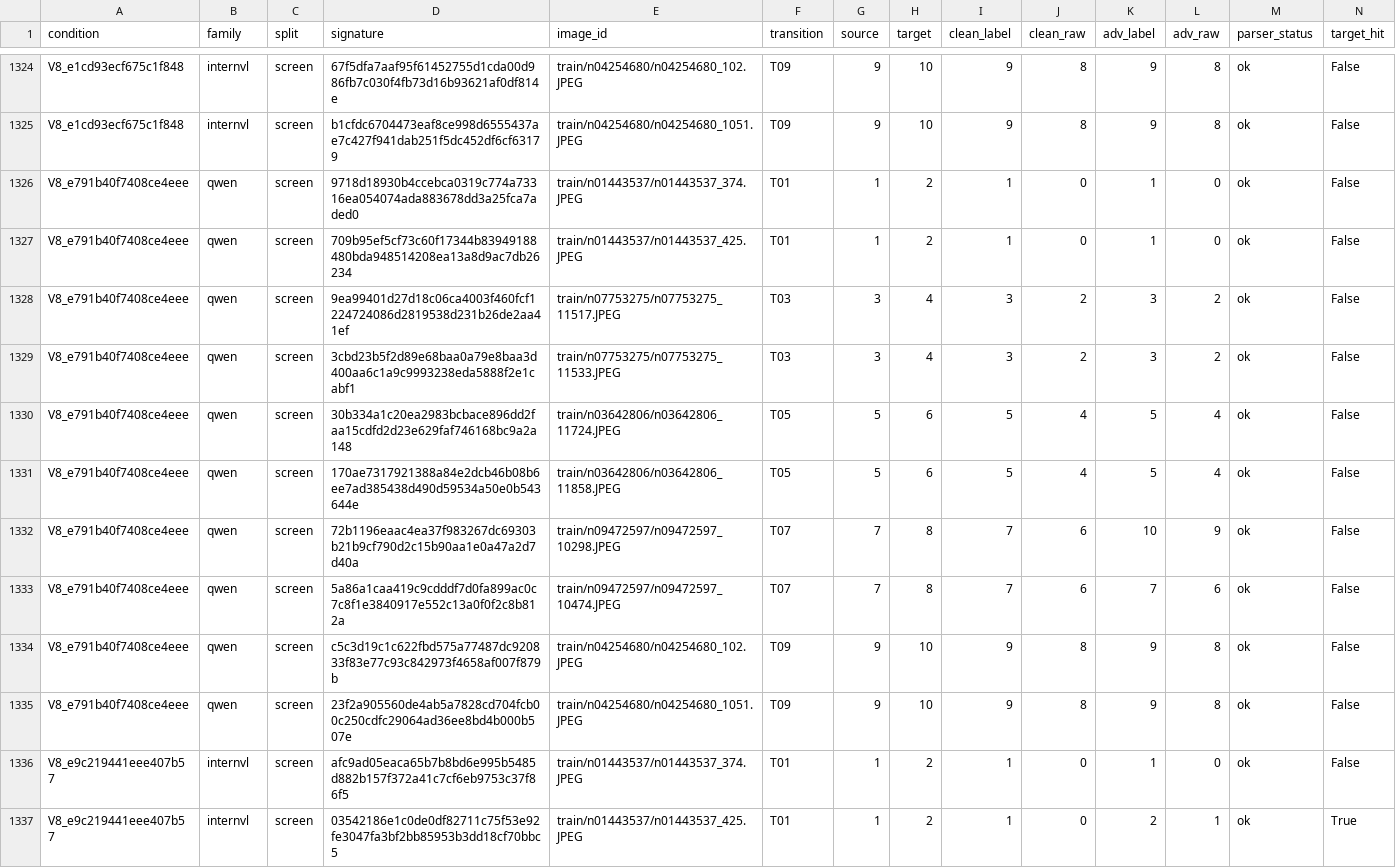
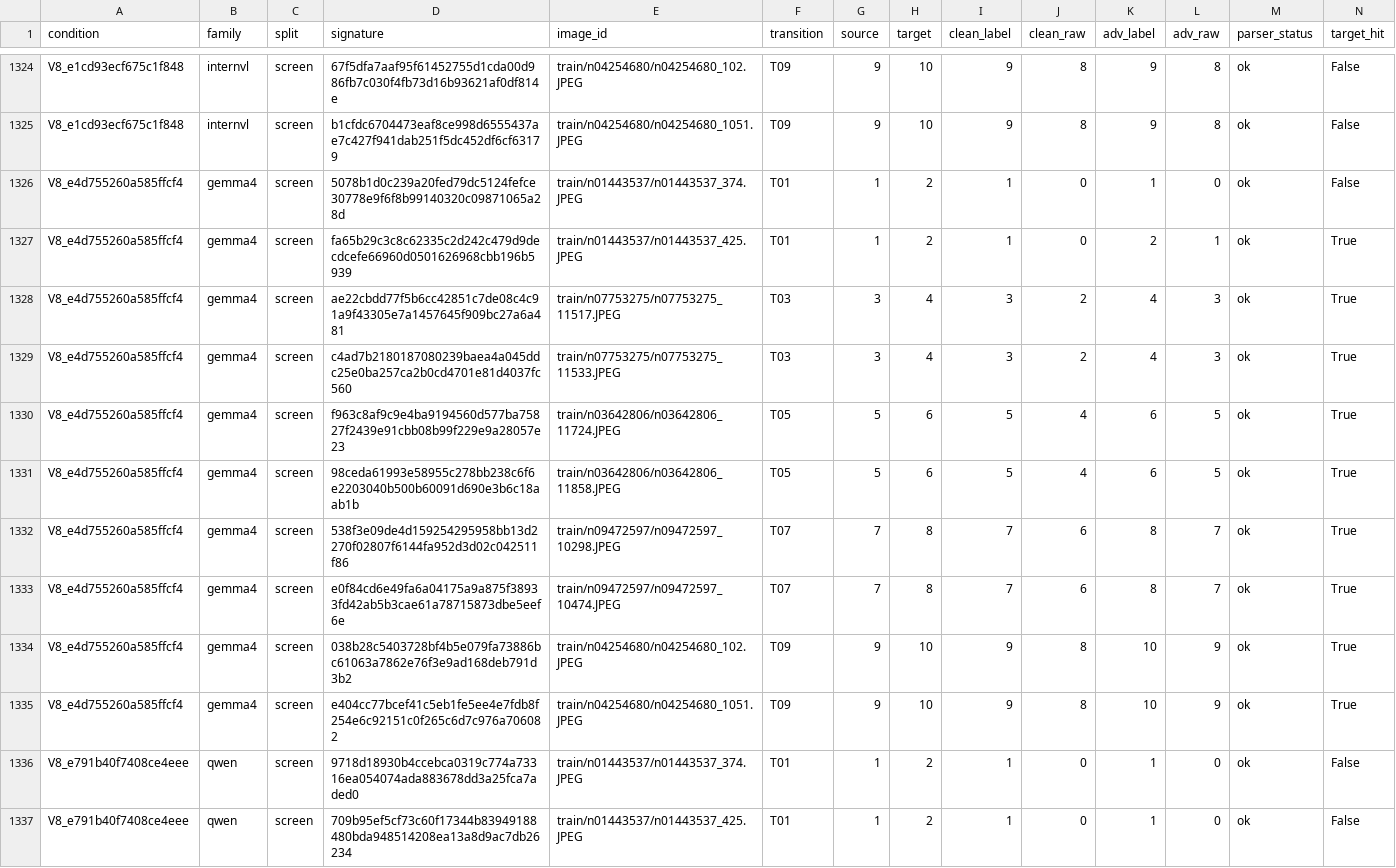
Before and after one commit to pe0-p1e/exper-tran, a CSV file: experiments/2026-10-a100-precommercial-v7-targeted-50/reports/v8_stage12_joint24h/reports/per_image.csv, drawn as a sheet; only a part is shown, gaps mark what is left out; the shorter side is filled out with more unchanged rows; rows hold the shown columns only; the diff names each change by its address in the sheet, - before the commit and + after, or states it on an @@ line.

```diff
--- a/experiments/2026-10-a100-precommercial-v7-targeted-50/reports/v8_stage12_joint24h/reports/per_image.csv
+++ b/experiments/2026-10-a100-precommercial-v7-targeted-50/reports/v8_stage12_joint24h/reports/per_image.csv
+row 1326: V8_e4d755260a585ffcf4 | gemma4 | screen | 5078b1d0c239a20fed79dc5124fefce30778e9f6f8b99140320c09871065a28d | train/n01443537/n01443537_374.JPEG | T01 | 1 | 2 | 1 | 0 | 1 | 0 | ok | False
+row 1327: V8_e4d755260a585ffcf4 | gemma4 | screen | fa65b29c3c8c62335c2d242c479d9decdcefe66960d0501626968cbb196b5939 | train/n01443537/n01443537_425.JPEG | T01 | 1 | 2 | 1 | 0 | 2 | 1 | ok | True
+row 1328: V8_e4d755260a585ffcf4 | gemma4 | screen | ae22cbdd77f5b6cc42851c7de08c4c91a9f43305e7a1457645f909bc27a6a481 | train/n07753275/n07753275_11517.JPEG | T03 | 3 | 4 | 3 | 2 | 4 | 3 | ok | True
+row 1329: V8_e4d755260a585ffcf4 | gemma4 | screen | c4ad7b2180187080239baea4a045ddc25e0ba257ca2b0cd4701e81d4037fc560 | train/n07753275/n07753275_11533.JPEG | T03 | 3 | 4 | 3 | 2 | 4 | 3 | ok | True
+row 1330: V8_e4d755260a585ffcf4 | gemma4 | screen | f963c8af9c9e4ba9194560d577ba75827f2439e91cbb08b99f229e9a28057e23 | train/n03642806/n03642806_11724.JPEG | T05 | 5 | 6 | 5 | 4 | 6 | 5 | ok | True
+row 1331: V8_e4d755260a585ffcf4 | gemma4 | screen | 98ceda61993e58955c278bb238c6f6e2203040b500b60091d690e3b6c18aab1b | train/n03642806/n03642806_11858.JPEG | T05 | 5 | 6 | 5 | 4 | 6 | 5 | ok | True
+row 1332: V8_e4d755260a585ffcf4 | gemma4 | screen | 538f3e09de4d159254295958bb13d2270f02807f6144fa952d3d02c042511f86 | train/n09472597/n09472597_10298.JPEG | T07 | 7 | 8 | 7 | 6 | 8 | 7 | ok | True
+row 1333: V8_e4d755260a585ffcf4 | gemma4 | screen | e0f84cd6e49fa6a04175a9a875f38933fd42ab5b3cae61a78715873dbe5eef6e | train/n09472597/n09472597_10474.JPEG | T07 | 7 | 8 | 7 | 6 | 8 | 7 | ok | True
+row 1334: V8_e4d755260a585ffcf4 | gemma4 | screen | 038b28c5403728bf4b5e079fa73886bc61063a7862e76f3e9ad168deb791d3b2 | train/n04254680/n04254680_102.JPEG | T09 | 9 | 10 | 9 | 8 | 10 | 9 | ok | True
+row 1335: V8_e4d755260a585ffcf4 | gemma4 | screen | e404cc77bcef41c5eb1fe5ee4e7fdb8f254e6c92151c0f265c6d7c976a706082 | train/n04254680/n04254680_1051.JPEG | T09 | 9 | 10 | 9 | 8 | 10 | 9 | ok | True
```
Also changed, not shown: experiments/2026-10-a100-precommercial-v7-targeted-50/reports/v8_stage12_joint24h/gradient_compatibility_aggregate.csv, experiments/2026-10-a100-precommercial-v7-targeted-50/reports/v8_stage12_joint24h/reports/conditions.csv, 8 other files.
